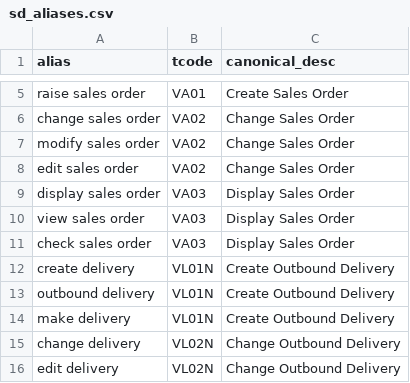
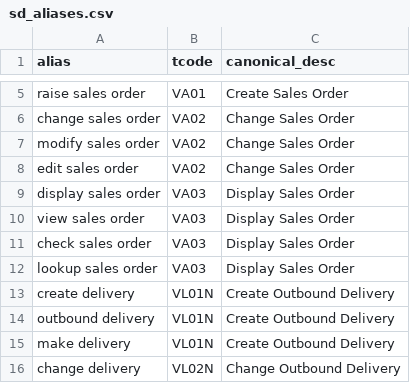
Before and after one commit to radhasubramani-byte/sap-tcode-backend, a CSV file: app/data/sd_aliases.csv, drawn as a sheet; only a part is shown, gaps mark what is left out; the shorter side is filled out with more unchanged rows; the diff names each change by its address in the sheet, - before the commit and + after, or states it on an @@ line.

```diff
--- a/app/data/sd_aliases.csv
+++ b/app/data/sd_aliases.csv
+row 12: lookup sales order | VA03 | Display Sales Order
```
Also changed, not shown: app/data/mm_aliases.csv, app/data/tcodes.csv.
